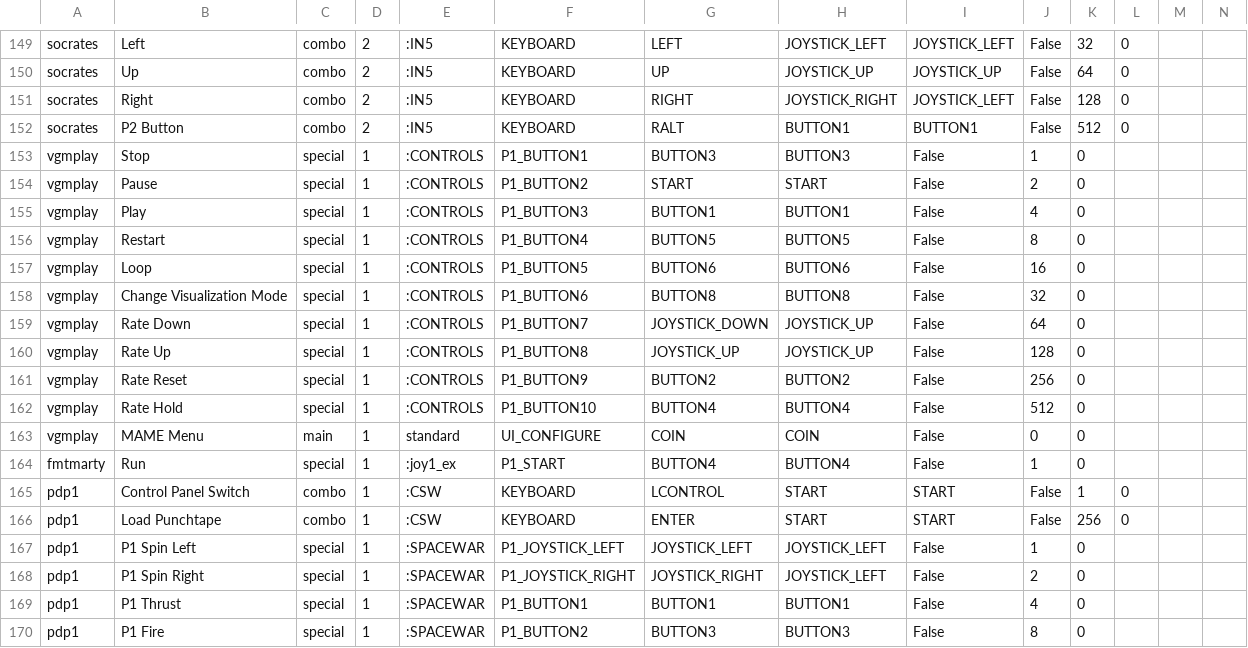
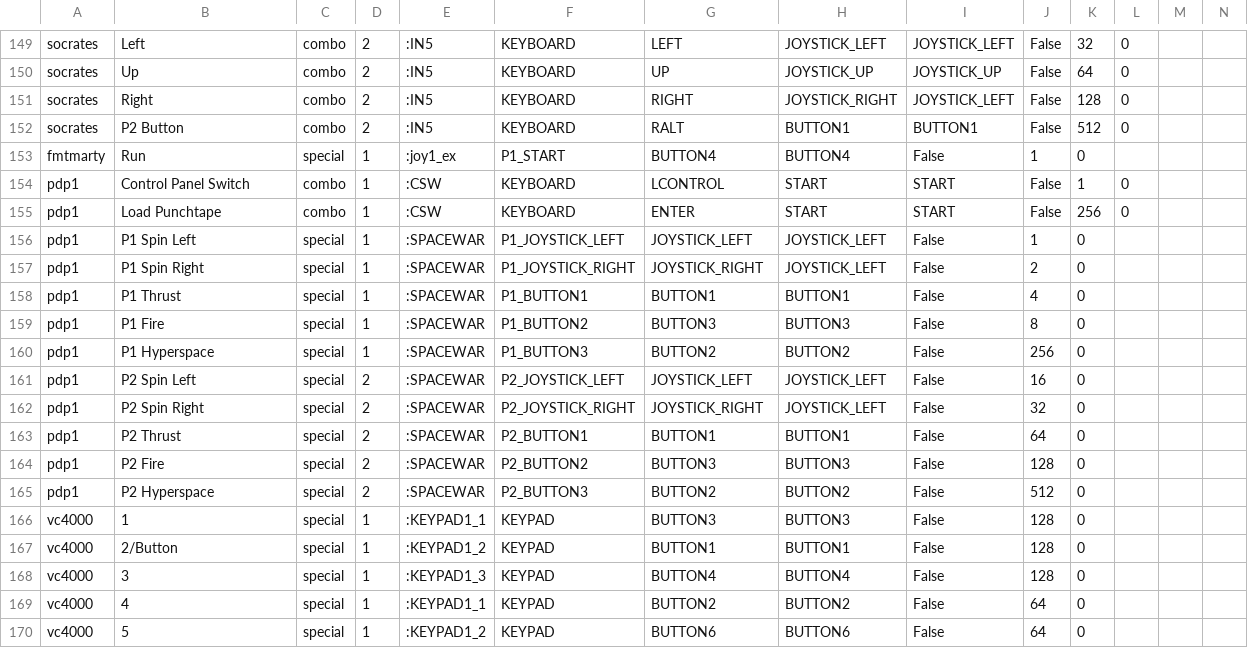
Before and after one commit to REG-Linux/REG-Linux, a CSV file: package/system/reglinux-configgen/data/mame/messControls.csv, drawn as a sheet; only a part is shown, gaps mark what is left out; the shorter side is filled out with more unchanged rows; rows hold the shown columns only; the diff names each change by its address in the sheet, - before the commit and + after, or states it on an @@ line.

Commit message:
Bump reglinux-mame to 0.279, prune vgmplay, sonic-mania+taradino bumps

```diff
--- a/package/system/reglinux-configgen/data/mame/messControls.csv
+++ b/package/system/reglinux-configgen/data/mame/messControls.csv
-row 153: vgmplay | Stop | special | 1 | :CONTROLS | P1_BUTTON1 | BUTTON3 | BUTTON3 | False | 1 | 0
-row 154: vgmplay | Pause | special | 1 | :CONTROLS | P1_BUTTON2 | START | START | False | 2 | 0
-row 155: vgmplay | Play | special | 1 | :CONTROLS | P1_BUTTON3 | BUTTON1 | BUTTON1 | False | 4 | 0
-row 156: vgmplay | Restart | special | 1 | :CONTROLS | P1_BUTTON4 | BUTTON5 | BUTTON5 | False | 8 | 0
-row 157: vgmplay | Loop | special | 1 | :CONTROLS | P1_BUTTON5 | BUTTON6 | BUTTON6 | False | 16 | 0
-row 158: vgmplay | Change Visualization Mode | special | 1 | :CONTROLS | P1_BUTTON6 | BUTTON8 | BUTTON8 | False | 32 | 0
-row 159: vgmplay | Rate Down | special | 1 | :CONTROLS | P1_BUTTON7 | JOYSTICK_DOWN | JOYSTICK_UP | False | 64 | 0
-row 160: vgmplay | Rate Up | special | 1 | :CONTROLS | P1_BUTTON8 | JOYSTICK_UP | JOYSTICK_UP | False | 128 | 0
-row 161: vgmplay | Rate Reset | special | 1 | :CONTROLS | P1_BUTTON9 | BUTTON2 | BUTTON2 | False | 256 | 0
-row 162: vgmplay | Rate Hold | special | 1 | :CONTROLS | P1_BUTTON10 | BUTTON4 | BUTTON4 | False | 512 | 0
-row 163: vgmplay | MAME Menu | main | 1 | standard | UI_CONFIGURE | COIN | COIN | False | 0 | 0
```
Also changed, not shown: package/system/reglinux-configgen/data/mame/messSystems.csv, 14 other files.
